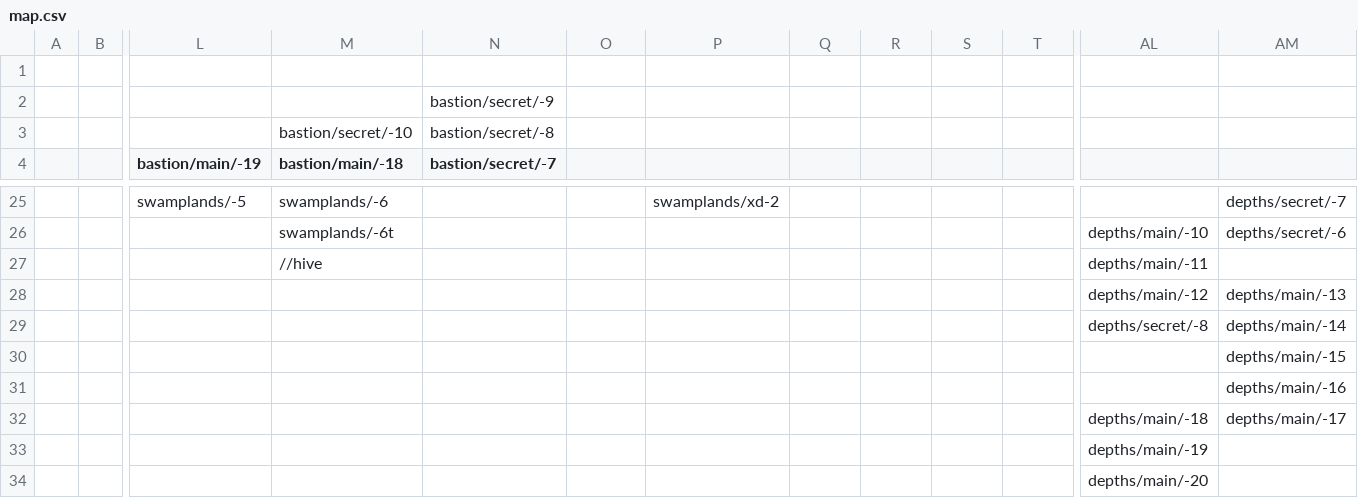
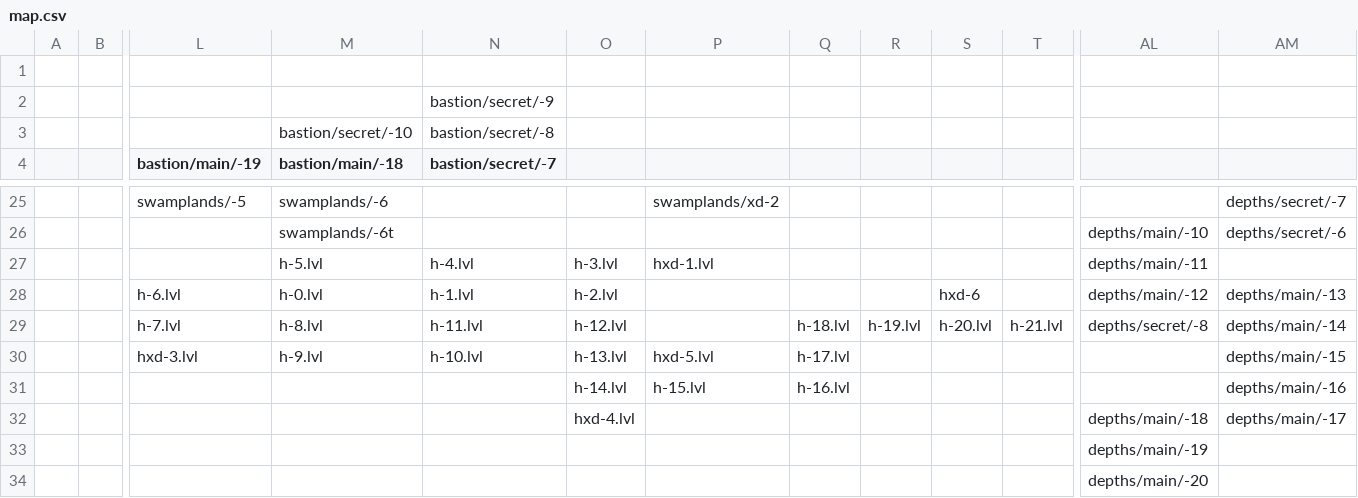
Before and after one commit to Finxx1/TEiN-Anni-6, a CSV file: data/map.csv, drawn as a sheet; only a part is shown, gaps mark what is left out; removed rows and columns are numbered as before the commit, all else as after; rows hold the shown columns only; the diff names each change by its address in the sheet, - before the commit and + after, or states it on an @@ line.

Commit message:
+ The Hive

```diff
--- a/data/map.csv
+++ b/data/map.csv
-row 27:  |  |  | //hive |  |  |  |  |  |  |  | depths/main/-11
-row 28:  |  |  |  |  |  |  |  |  |  |  | depths/main/-12 | depths/main/-13
-row 29:  |  |  |  |  |  |  |  |  |  |  | depths/secret/-8 | depths/main/-14
-row 30:  |  |  |  |  |  |  |  |  |  |  |  | depths/main/-15
-row 31:  |  |  |  |  |  |  |  |  |  |  |  | depths/main/-16
+row 27:  |  |  | h-5.lvl | h-4.lvl | h-3.lvl | hxd-1.lvl |  |  |  |  | depths/main/-11
+row 28:  |  | h-6.lvl | h-0.lvl | h-1.lvl | h-2.lvl |  |  |  | hxd-6 |  | depths/main/-12 | depths/main/-13
+row 29:  |  | h-7.lvl | h-8.lvl | h-11.lvl | h-12.lvl |  | h-18.lvl | h-19.lvl | h-20.lvl | h-21.lvl | depths/secret/-8 | depths/main/-14
+row 30:  |  | hxd-3.lvl | h-9.lvl | h-10.lvl | h-13.lvl | hxd-5.lvl | h-17.lvl |  |  |  |  | depths/main/-15
+row 31:  |  |  |  |  | h-14.lvl | h-15.lvl | h-16.lvl |  |  |  |  | depths/main/-16
-O32: (empty)
+O32: hxd-4.lvl
```
Also changed, not shown: 35 other files.
